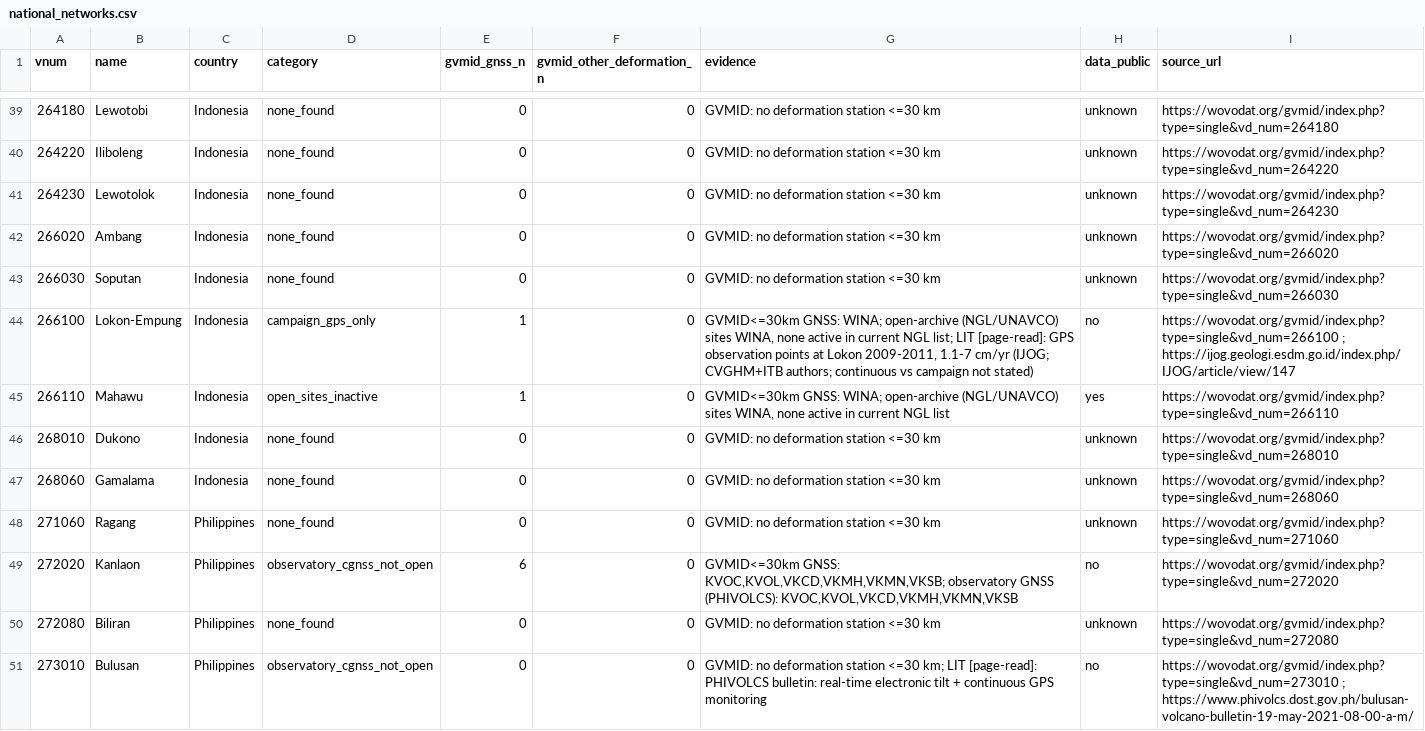
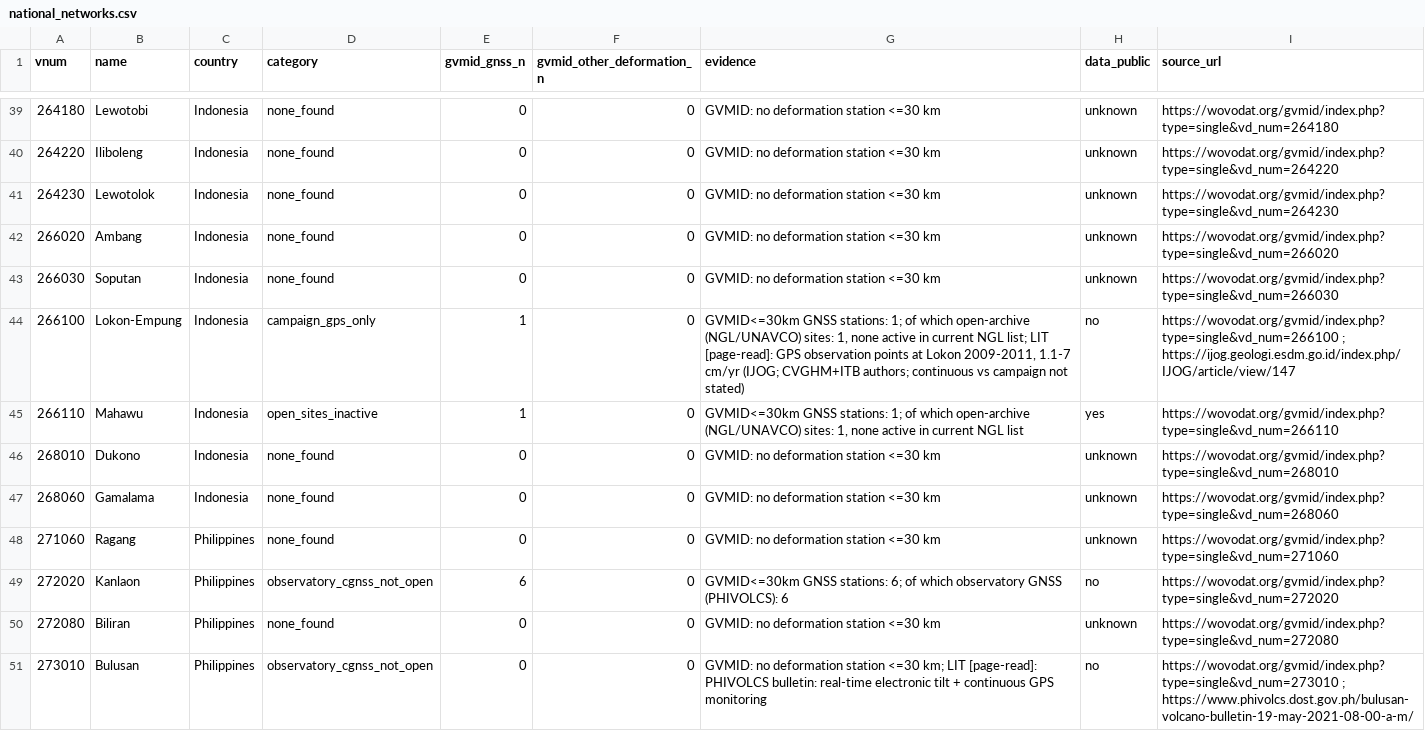
Before and after one commit to bristleconelab/volcano-detectability, a CSV file: docs/data/national_networks.csv, drawn as a sheet; only a part is shown, gaps mark what is left out; the diff covers the shown part only.

Commit message:
National networks table: GVMID counts and classes only (WOVOdat data policy); licence note

```diff
--- a/docs/data/national_networks.csv
+++ b/docs/data/national_networks.csv
@@ -43,4 +43,4 @@ vnum,name,country,category,gvmid_gnss_n,gvmid_other_deformation_n,evidence,data_
 266030,Soputan,Indonesia,none_found,0,0,GVMID: no deformation station <=30 km,unknown,https://wovodat.org/gvmid/index.php?type=single&vd_num=266030
-266100,Lokon-Empung,Indonesia,campaign_gps_only,1,0,"GVMID<=30km GNSS: WINA; open-archive (NGL/UNAVCO) sites WINA, none active in current NGL list; LIT [page-read]: GPS observation points at Lokon 2009-2011, 1.1-7 cm/yr (IJOG; CVGHM+ITB authors; continuous vs campaign not stated)",no,https://wovodat.org/gvmid/index.php?type=single&vd_num=266100 ; https://ijog.geologi.esdm.go.id/index.php/IJOG/article/view/147
-266110,Mahawu,Indonesia,open_sites_inactive,1,0,"GVMID<=30km GNSS: WINA; open-archive (NGL/UNAVCO) sites WINA, none active in current NGL list",yes,https://wovodat.org/gvmid/index.php?type=single&vd_num=266110
+266100,Lokon-Empung,Indonesia,campaign_gps_only,1,0,"GVMID<=30km GNSS stations: 1; of which open-archive (NGL/UNAVCO) sites: 1, none active in current NGL list; LIT [page-read]: GPS observation points at Lokon 2009-2011, 1.1-7 cm/yr (IJOG; CVGHM+ITB authors; continuous vs campaign not stated)",no,https://wovodat.org/gvmid/index.php?type=single&vd_num=266100 ; https://ijog.geologi.esdm.go.id/index.php/IJOG/article/view/147
+266110,Mahawu,Indonesia,open_sites_inactive,1,0,"GVMID<=30km GNSS stations: 1; of which open-archive (NGL/UNAVCO) sites: 1, none active in current NGL list",yes,https://wovodat.org/gvmid/index.php?type=single&vd_num=266110
 268010,Dukono,Indonesia,none_found,0,0,GVMID: no deformation station <=30 km,unknown,https://wovodat.org/gvmid/index.php?type=single&vd_num=268010
@@ -48,3 +48,3 @@ vnum,name,country,category,gvmid_gnss_n,gvmid_other_deformation_n,evidence,data_
 271060,Ragang,Philippines,none_found,0,0,GVMID: no deformation station <=30 km,unknown,https://wovodat.org/gvmid/index.php?type=single&vd_num=271060
-272020,Kanlaon,Philippines,observatory_cgnss_not_open,6,0,"GVMID<=30km GNSS: KVOC,KVOL,VKCD,VKMH,VKMN,VKSB; observatory GNSS (PHIVOLCS): KVOC,KVOL,VKCD,VKMH,VKMN,VKSB",no,https://wovodat.org/gvmid/index.php?type=single&vd_num=272020
+272020,Kanlaon,Philippines,observatory_cgnss_not_open,6,0,GVMID<=30km GNSS stations: 6; of which observatory GNSS (PHIVOLCS): 6,no,https://wovodat.org/gvmid/index.php?type=single&vd_num=272020
 272080,Biliran,Philippines,none_found,0,0,GVMID: no deformation station <=30 km,unknown,https://wovodat.org/gvmid/index.php?type=single&vd_num=272080
```
Also changed, not shown: 32 edited cells elsewhere in this file, 3 other files.
